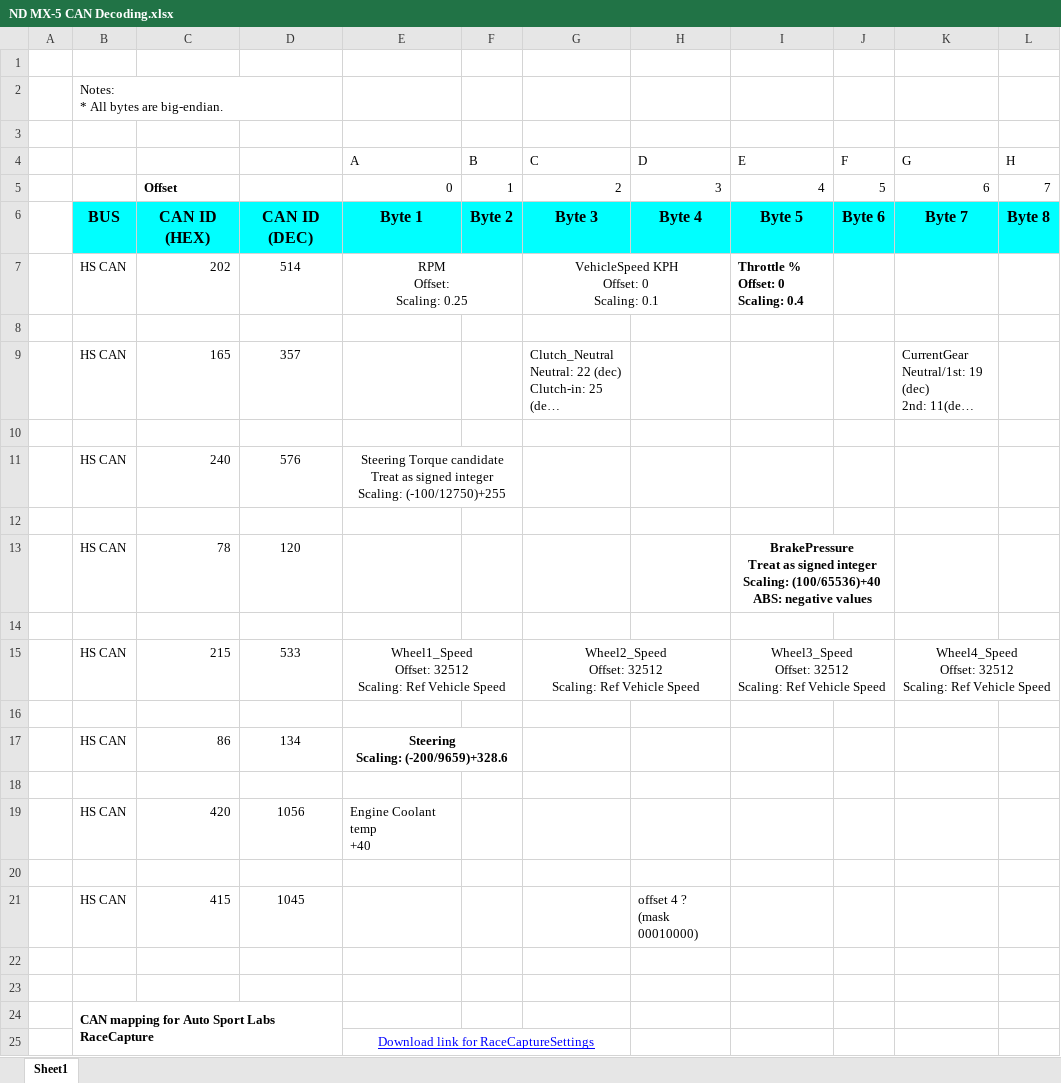
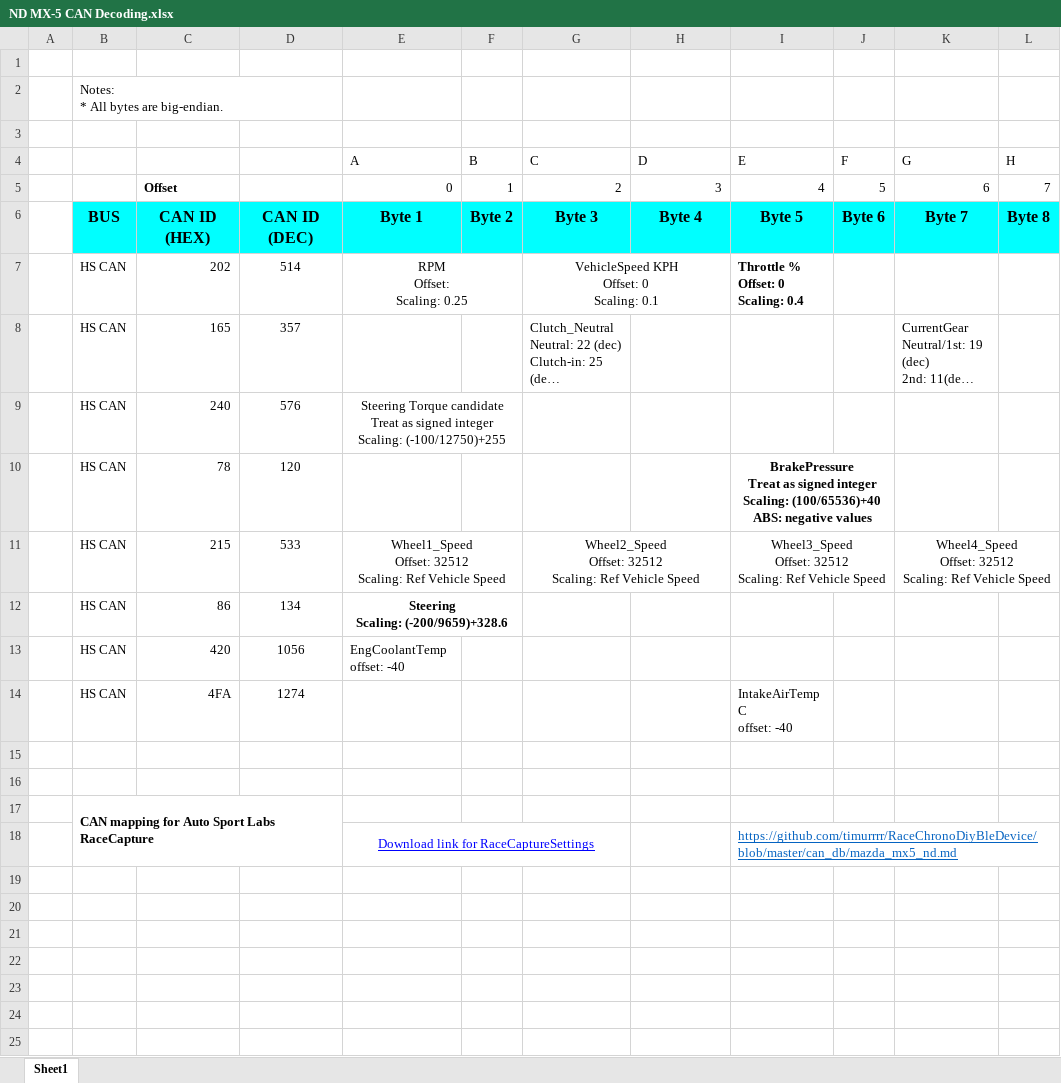
Before and after one commit to chrumck/KnurDash, an Excel workbook: design/ND MX-5 CAN Decoding.xlsx, sheet Sheet1, drawn as a sheet; long unchanged cells end in …; values as stored, in another font and other column widths than the file's, no borders; charts and pictures not drawn; removed rows and columns are numbered as before the commit, all else as after; ↵ is a line break in a cell; the diff names each change by its address in the sheet, - before the commit and + after, or states it on an @@ line.

```diff
--- a/design/ND MX-5 CAN Decoding.xlsx (sheet Sheet1)
+++ b/design/ND MX-5 CAN Decoding.xlsx (sheet Sheet1)
-row 8: (empty)
-row 10: (empty)
-row 12: (empty)
-row 14: (empty)
-row 16: (empty)
-row 18: (empty)
-E13 (A): Engine Coolant temp ↵ +40
+E13 (A): EngCoolantTemp ↵ offset: -40
-row 14: (empty)
+row 14:  | HS CAN | 4FA | 1274 |  |  |  |  | IntakeAirTemp C ↵ offset: -40
-row 21:  | HS CAN | 415 | 1045 |  |  |  | offset 4 ? ↵ (mask 00010000)
-I18 (E): (empty)
+I18 (E): https://github.com/timurrrr/RaceChronoDiyBleDevice/blob/master/can_db/mazda_mx5_nd.md
```
Also changed, not shown: formulas that keep their value, charts or pictures, 1 other file.
